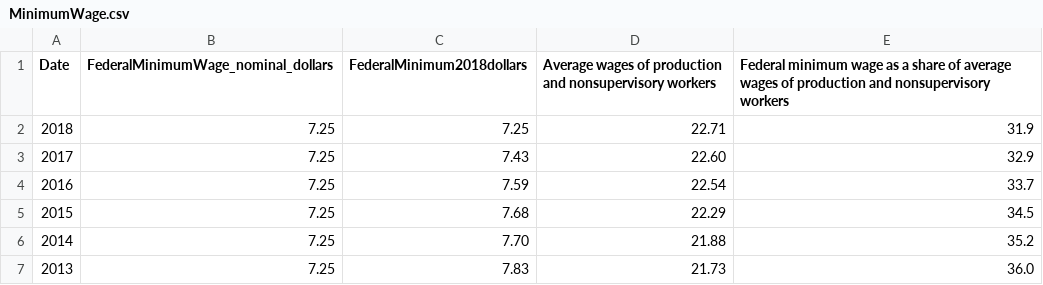
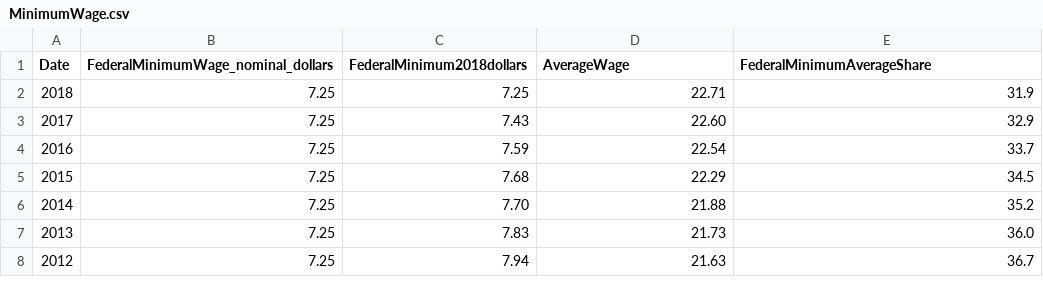
Before and after one commit to evana2/cs416_narrative_visualization, a CSV file: MinimumWage.csv, drawn as a sheet; only a part is shown; the shorter side is filled out with more unchanged rows.

```diff
--- a/MinimumWage.csv
+++ b/MinimumWage.csv
@@ -1,2 +1,2 @@
-Date,FederalMinimumWage_nominal_dollars,FederalMinimum2018dollars,Average wages of production and nonsupervisory workers,Federal minimum wage as a share of average wages of production and nonsupervisory workers
+Date,FederalMinimumWage_nominal_dollars,FederalMinimum2018dollars,AverageWage,FederalMinimumAverageShare
 2018,7.25,7.25,22.71,31.9
```
Also changed, not shown: 2 other files.
